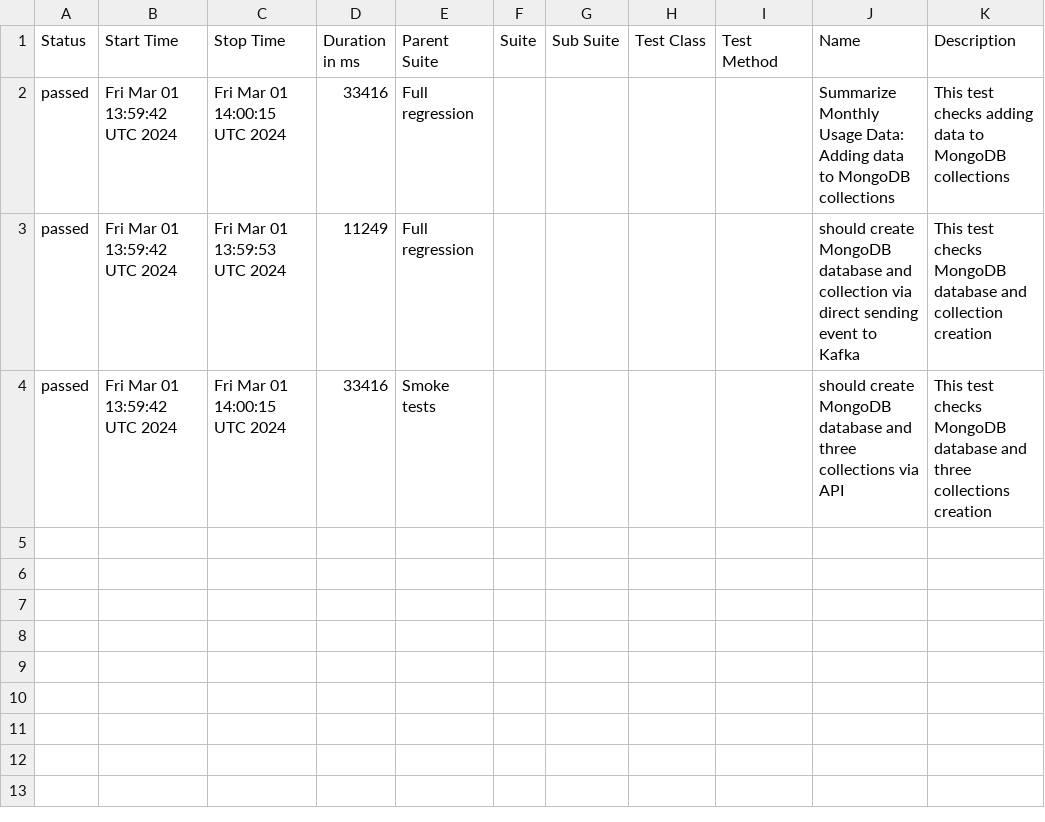
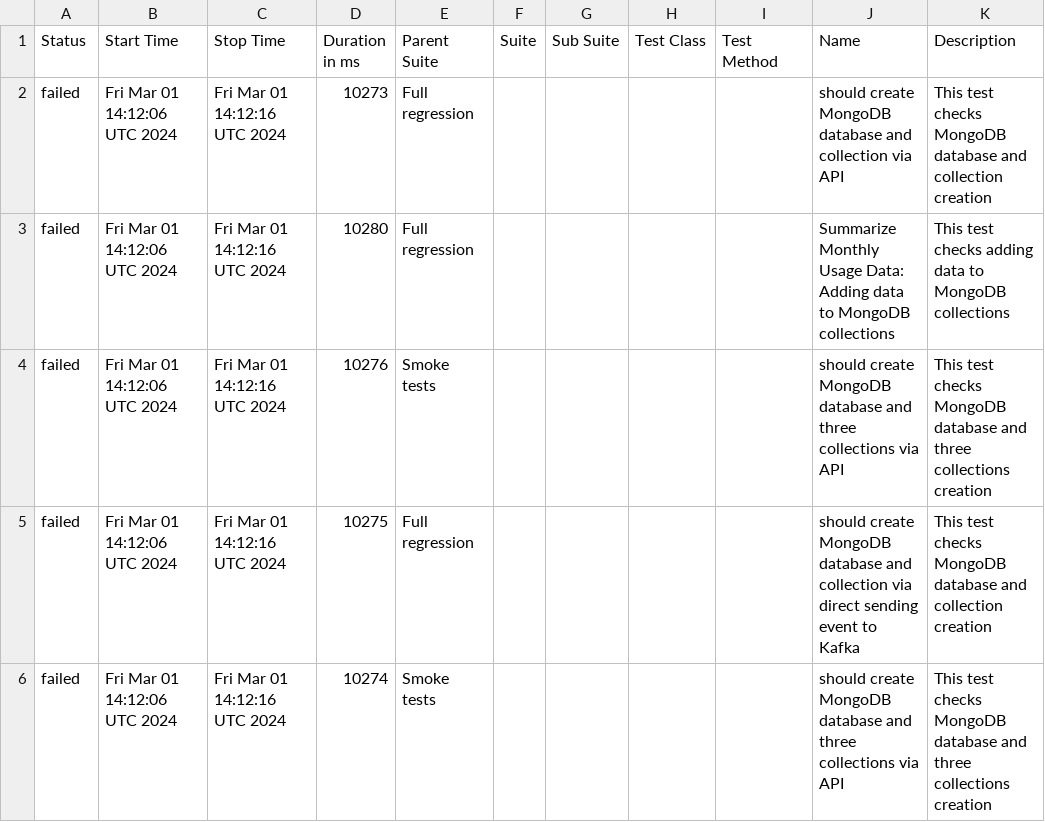
Before and after one commit to studyNewTrendsInAutomatedTesting/jestAllureResults, a CSV file: data/suites.csv, drawn as a sheet.

Commit message:
deploy: studyNewTrendsInAutomatedTesting/applicationToTestFromDockerCompose@fc108de6640dde3eaf3a23c47aedf120f965d5d8

```diff
--- a/data/suites.csv
+++ b/data/suites.csv
@@ -1,4 +1,6 @@
 "Status","Start Time","Stop Time","Duration in ms","Parent Suite","Suite","Sub Suite","Test Class","Test Method","Name","Description"
-"passed","Fri Mar 01 13:59:42 UTC 2024","Fri Mar 01 14:00:15 UTC 2024","33416","Full regression","","","","","Summarize Monthly Usage Data: Adding data to MongoDB collections","This test checks adding data to MongoDB collections"
-"passed","Fri Mar 01 13:59:42 UTC 2024","Fri Mar 01 13:59:53 UTC 2024","11249","Full regression","","","","","should create MongoDB database and collection via direct sending event to Kafka","This test checks MongoDB database and collection creation"
-"passed","Fri Mar 01 13:59:42 UTC 2024","Fri Mar 01 14:00:15 UTC 2024","33416","Smoke tests","","","","","should create MongoDB database and three collections via API","This test checks MongoDB database and three collections creation"
+"failed","Fri Mar 01 14:12:06 UTC 2024","Fri Mar 01 14:12:16 UTC 2024","10273","Full regression","","","","","should create MongoDB database and collection via API","This test checks MongoDB database and collection creation"
+"failed","Fri Mar 01 14:12:06 UTC 2024","Fri Mar 01 14:12:16 UTC 2024","10280","Full regression","","","","","Summarize Monthly Usage Data: Adding data to MongoDB collections","This test checks adding data to MongoDB collections"
+"failed","Fri Mar 01 14:12:06 UTC 2024","Fri Mar 01 14:12:16 UTC 2024","10276","Smoke tests","","","","","should create MongoDB database and three collections via API","This test checks MongoDB database and three collections creation"
+"failed","Fri Mar 01 14:12:06 UTC 2024","Fri Mar 01 14:12:16 UTC 2024","10275","Full regression","","","","","should create MongoDB database and collection via direct sending event to Kafka","This test checks MongoDB database and collection creation"
+"failed","Fri Mar 01 14:12:06 UTC 2024","Fri Mar 01 14:12:16 UTC 2024","10274","Smoke tests","","","","","should create MongoDB database and three collections via API","This test checks MongoDB database and three collections creation"
```
Also changed, not shown: 34 other files.
